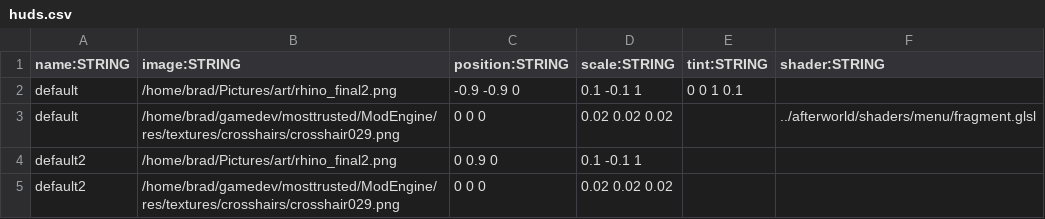
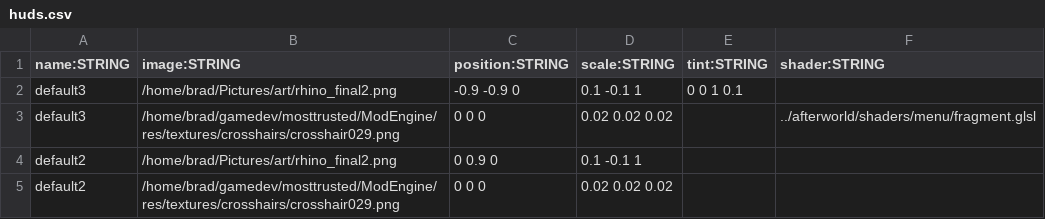
Before and after one commit to BradfordMedeiros/afterworld, a CSV file: data/huds.csv, drawn as a sheet.

Commit message:
update data

```diff
--- a/data/huds.csv
+++ b/data/huds.csv
@@ -1,4 +1,4 @@
 name:STRING,image:STRING,position:STRING,scale:STRING,tint:STRING,shader:STRING
-default,/home/brad/Pictures/art/rhino_final2.png,-0.9 -0.9 0,0.1 -0.1 1,0 0 1 0.1,
-default,/home/brad/gamedev/mosttrusted/ModEngine/res/textures/crosshairs/crosshair029.png,0 0 0,0.02 0.02 0.02,,../afterworld/shaders/menu/fragment.glsl
+default3,/home/brad/Pictures/art/rhino_final2.png,-0.9 -0.9 0,0.1 -0.1 1,0 0 1 0.1,
+default3,/home/brad/gamedev/mosttrusted/ModEngine/res/textures/crosshairs/crosshair029.png,0 0 0,0.02 0.02 0.02,,../afterworld/shaders/menu/fragment.glsl
 default2,/home/brad/Pictures/art/rhino_final2.png,0 0.9 0,0.1 -0.1 1,,
```
Also changed, not shown: data/vehicles.csv, 2 other files.
